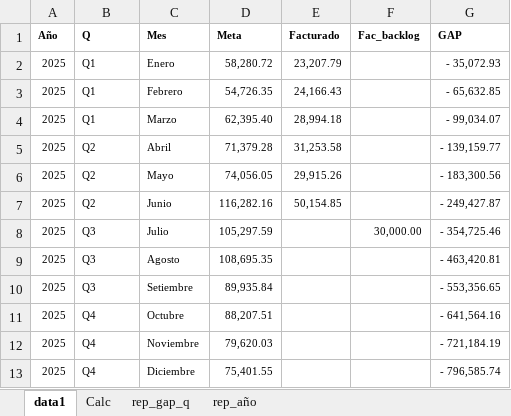
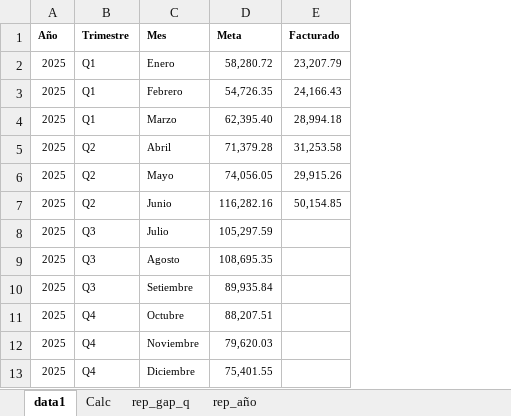
Before and after one commit to rtapia2025/dashboard-ventas-2025, an Excel workbook: Ventas-PROMELSA.xlsx, sheet data1, drawn as a sheet; values as stored, in another font and other column widths than the file's, no borders; the diff names each change by its address in the sheet, - before the commit and + after, or states it on an @@ line.

```diff
--- a/Ventas-PROMELSA.xlsx (sheet data1)
+++ b/Ventas-PROMELSA.xlsx (sheet data1)
-column F (Fac_backlog), row 8: 30,000.00
-column G (GAP), rows 2-13: - 35,072.93 | - 65,632.85 | - 99,034.07 | - 139,159.77 | - 183,300.56 | - 249,427.87 | - 354,725.46 | - 463,420.81 | - 553,356.65 | - 641,564.16 | - 721,184.19 | - 796,585.74
-B1: Q
+B1: Trimestre
```
Also changed, not shown: 1 other file.
